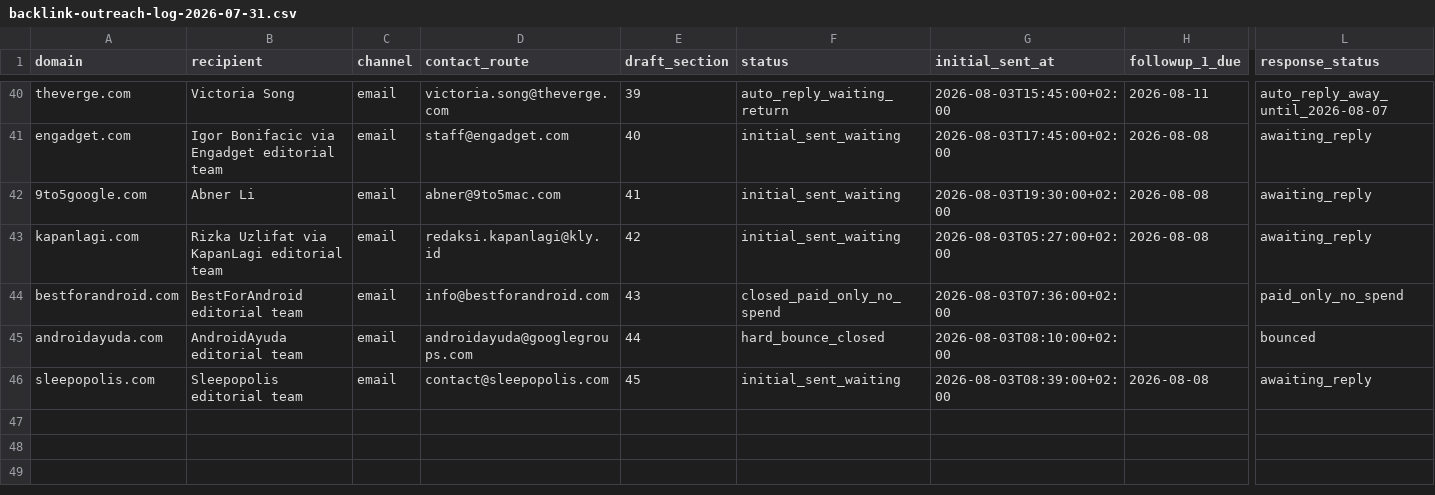
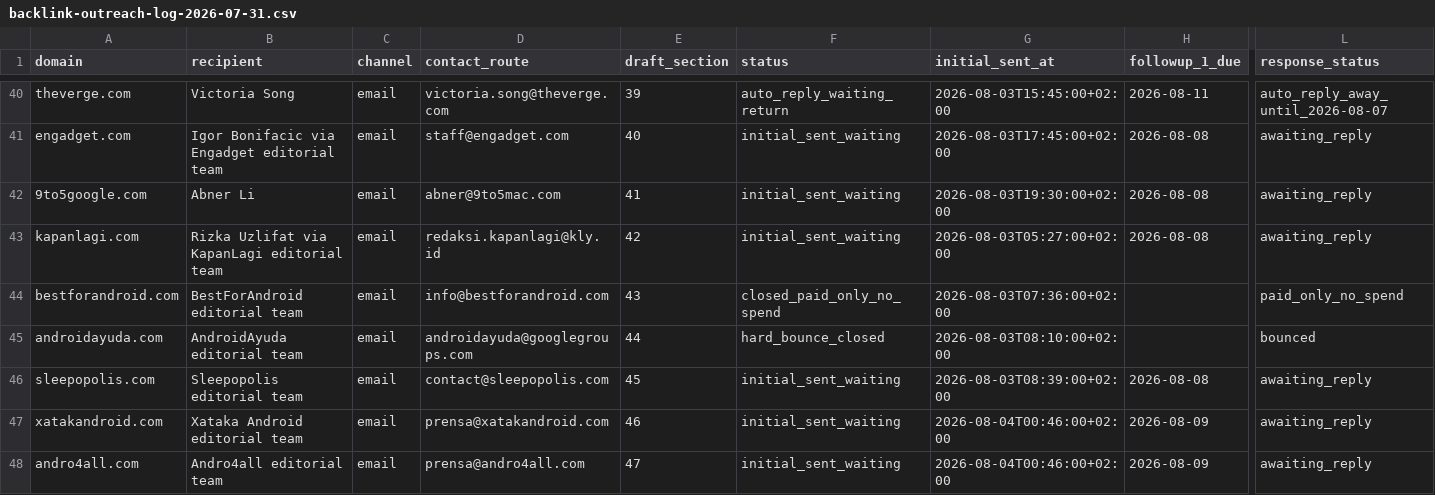
Before and after one commit to thannous/dreamer, a CSV file: marketing/seo/backlink-outreach-log-2026-07-31.csv, drawn as a sheet; only a part is shown, gaps mark what is left out; rows hold the shown columns only; the diff names each change by its address in the sheet, - before the commit and + after, or states it on an @@ line.

Commit message:
docs(seo): record Spanish editorial outreach

```diff
--- a/marketing/seo/backlink-outreach-log-2026-07-31.csv
+++ b/marketing/seo/backlink-outreach-log-2026-07-31.csv
+row 47: xatakandroid.com | Xataka Android editorial team | email | prensa@xatakandroid.com | 46 | initial_sent_waiting | 2026-08-04T00:46:00+02:00 | 2026-08-09 | awaiting_reply
+row 48: andro4all.com | Andro4all editorial team | email | prensa@andro4all.com | 47 | initial_sent_waiting | 2026-08-04T00:46:00+02:00 | 2026-08-09 | awaiting_reply
```
Also changed, not shown: marketing/seo/backlink-prospects-2026-07-31.csv, 5 other files.
